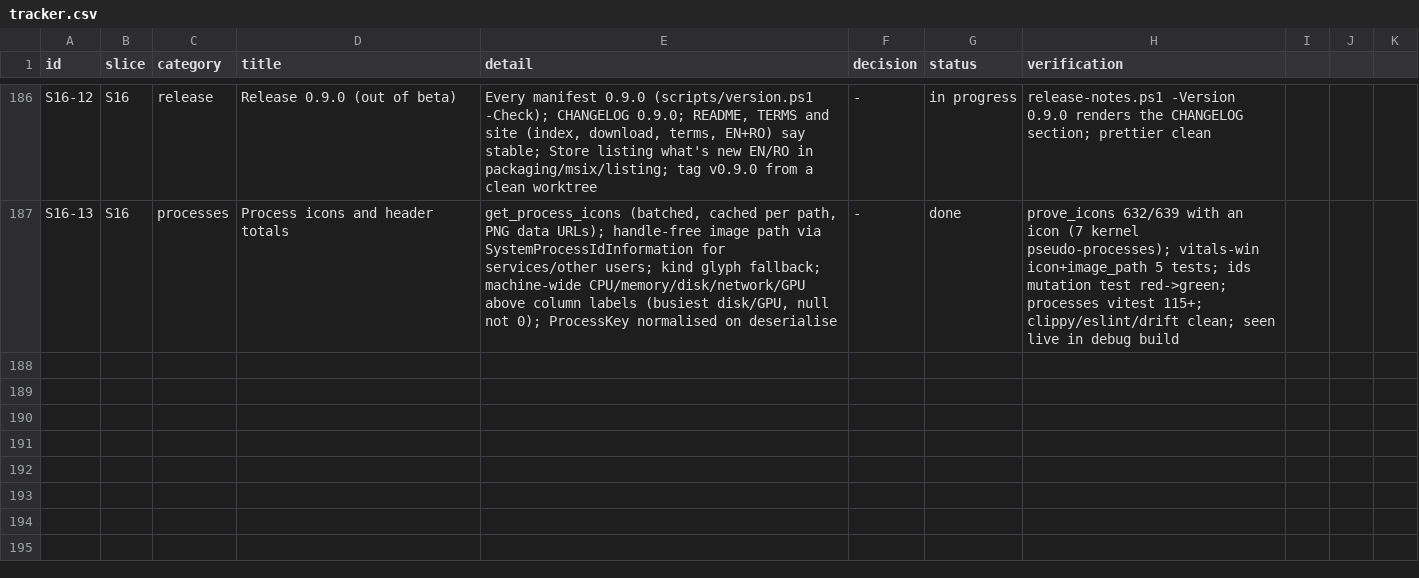
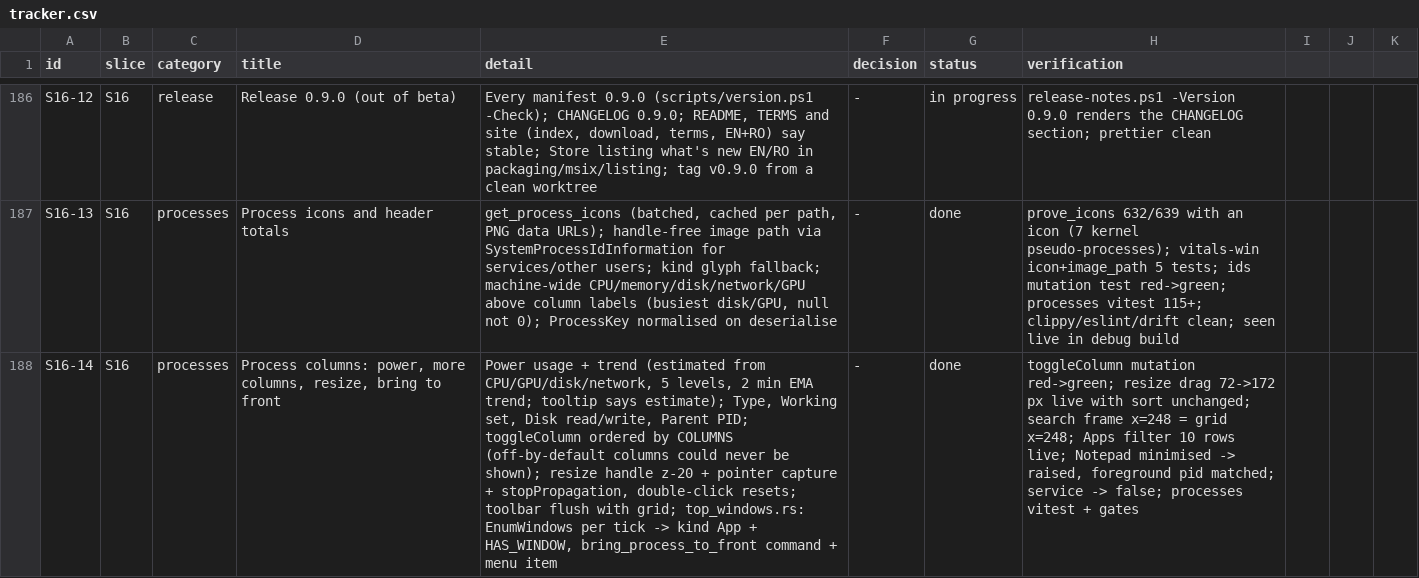
Before and after one commit to dragoscv/vitals, a CSV file: docs/tracker.csv, drawn as a sheet; only a part is shown, gaps mark what is left out; the diff names each change by its address in the sheet, - before the commit and + after, or states it on an @@ line.

Commit message:
feat(processes): power columns, bring to front, working column picker and resize
Agent-Session: term-75364
Agent-Purpose: process columns, resize, bring to front

```diff
--- a/docs/tracker.csv
+++ b/docs/tracker.csv
+row 188: S16-14 | S16 | processes | Process columns: power, more columns, resize, bring to front | Power usage + trend (estimated from CPU/GPU/disk/network, 5 levels, 2 min EMA trend; tooltip says estimate); Type, Working set, Disk read/write, Parent PID; toggleColumn ordered by COLUMNS (off-by-default columns could never be shown); resize handle z-20 + pointer capture + stopPropagation, double-click resets; toolbar flush with grid; top_windows.rs: EnumWindows per tick -> kind App + HAS_WINDOW, bring_process_to_front command + menu item | - | done | toggleColumn mutation red->green; resize drag 72->172 px live with sort unchanged; search frame x=248 = grid x=248; Apps filter 10 rows live; Notepad minimised -> raised, foreground pid matched; service -> false; processes vitest + gates
```
Also changed, not shown: 21 other files.
